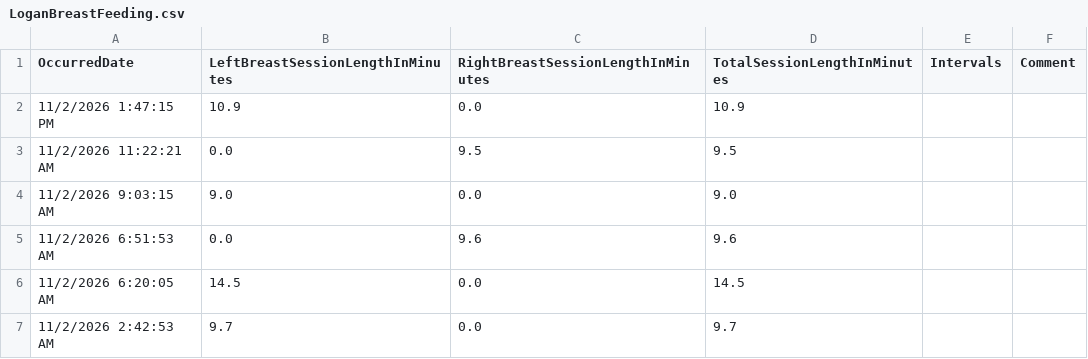
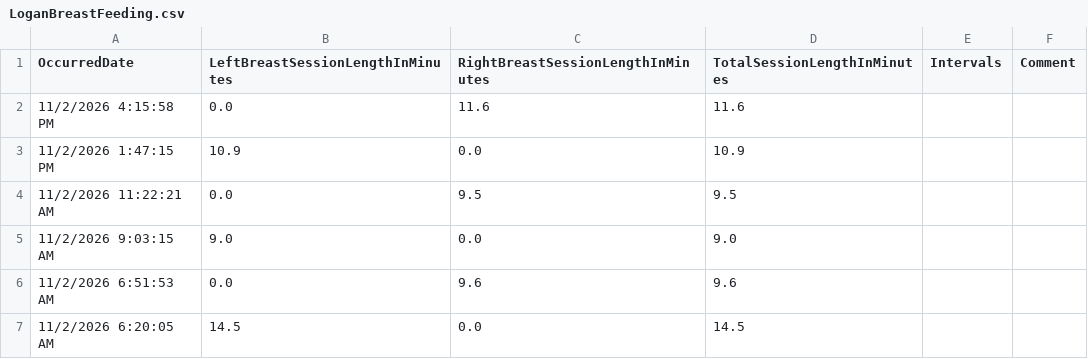
Before and after one commit to khyche-ops/Logan-Dashboard, a CSV file: LoganBreastFeeding.csv, drawn as a sheet; only a part is shown; the shorter side is filled out with more unchanged rows.

Commit message:
Update LoganBreastFeeding.csv from ParentLove

```diff
--- a/LoganBreastFeeding.csv
+++ b/LoganBreastFeeding.csv
@@ -1,2 +1,3 @@
 OccurredDate,LeftBreastSessionLengthInMinutes,RightBreastSessionLengthInMinutes,TotalSessionLengthInMinutes,Intervals,Comment
+11/2/2026 4:15:58 PM,0.0,11.6,11.6,,
 11/2/2026 1:47:15 PM,10.9,0.0,10.9,,
```
